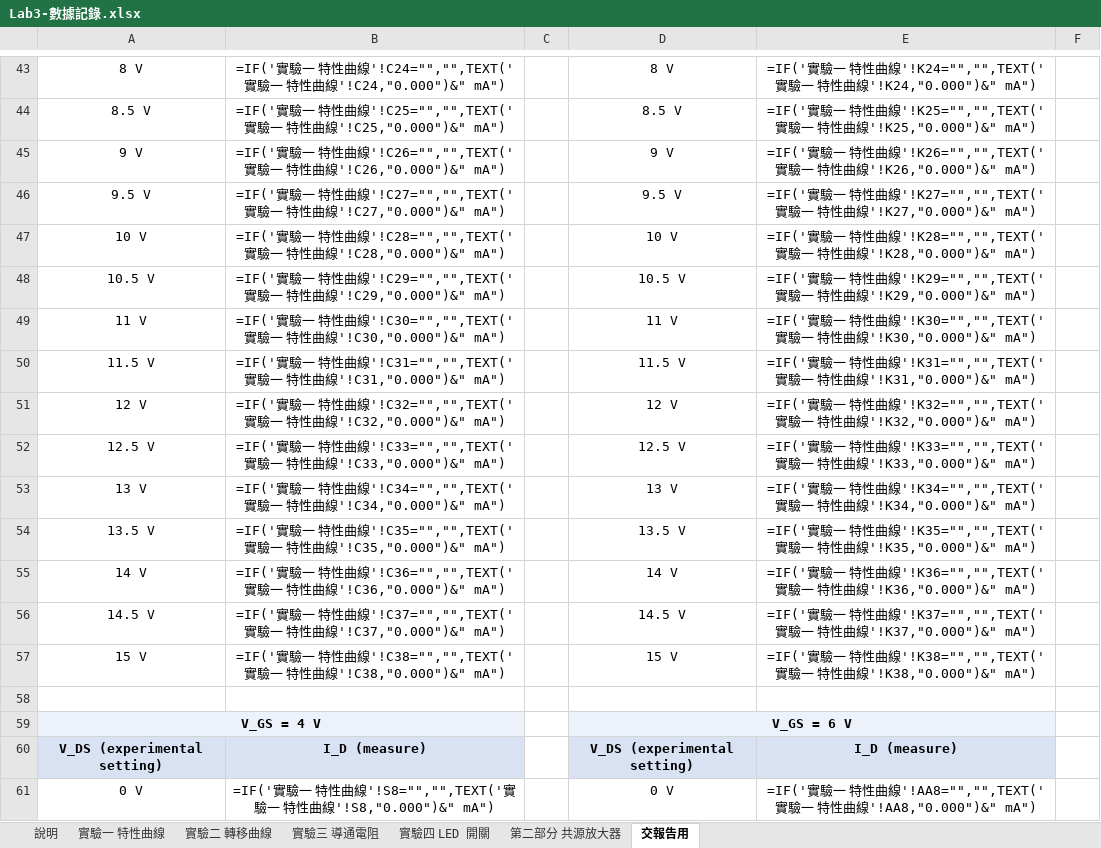
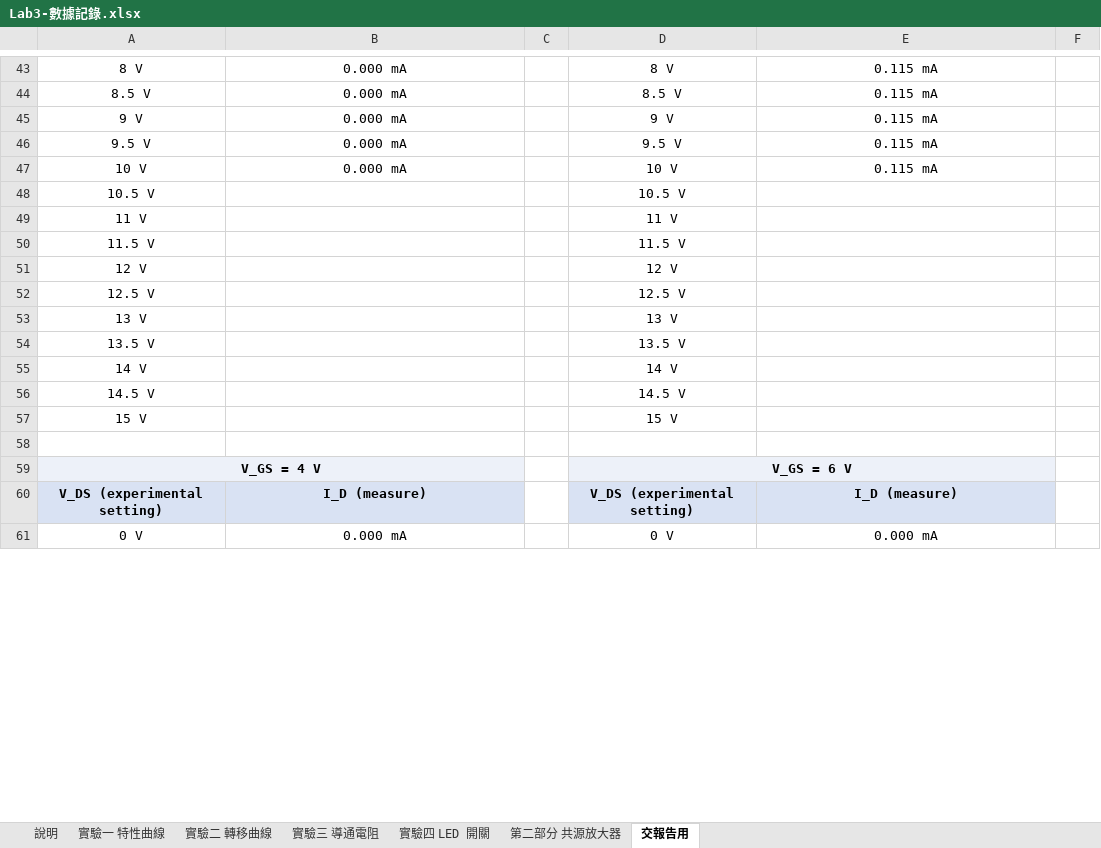
Before and after one commit to singyichen/notecraft, an Excel workbook: simulations/lab3/measured/Lab3-數據記錄.xlsx, sheet 交報告用, drawn as a sheet; only a part is shown, gaps mark what is left out; values as stored, in another font and other column widths than the file's, no borders; formulas without a stored value are shown as written; the diff covers the shown part only; the diff names each change by its address in the sheet, - before the commit and + after, or states it on an @@ line.

```diff
--- a/simulations/lab3/measured/Lab3-數據記錄.xlsx (sheet 交報告用)
+++ b/simulations/lab3/measured/Lab3-數據記錄.xlsx (sheet 交報告用)
-B43: =IF('實驗一 特性曲線'!C24="","",TEXT('實驗一 特性曲線'!C24,"0.000")&" mA")
+B43: 0.000 mA
-E43: =IF('實驗一 特性曲線'!K24="","",TEXT('實驗一 特性曲線'!K24,"0.000")&" mA")
+E43: 0.115 mA
-B44: =IF('實驗一 特性曲線'!C25="","",TEXT('實驗一 特性曲線'!C25,"0.000")&" mA")
+B44: 0.000 mA
-E44: =IF('實驗一 特性曲線'!K25="","",TEXT('實驗一 特性曲線'!K25,"0.000")&" mA")
+E44: 0.115 mA
-B45: =IF('實驗一 特性曲線'!C26="","",TEXT('實驗一 特性曲線'!C26,"0.000")&" mA")
+B45: 0.000 mA
-E45: =IF('實驗一 特性曲線'!K26="","",TEXT('實驗一 特性曲線'!K26,"0.000")&" mA")
+E45: 0.115 mA
-B46: =IF('實驗一 特性曲線'!C27="","",TEXT('實驗一 特性曲線'!C27,"0.000")&" mA")
+B46: 0.000 mA
-E46: =IF('實驗一 特性曲線'!K27="","",TEXT('實驗一 特性曲線'!K27,"0.000")&" mA")
+E46: 0.115 mA
-B47: =IF('實驗一 特性曲線'!C28="","",TEXT('實驗一 特性曲線'!C28,"0.000")&" mA")
+B47: 0.000 mA
-E47: =IF('實驗一 特性曲線'!K28="","",TEXT('實驗一 特性曲線'!K28,"0.000")&" mA")
+E47: 0.115 mA
-B48: =IF('實驗一 特性曲線'!C29="","",TEXT('實驗一 特性曲線'!C29,"0.000")&" mA")
+B48: (empty)
-E48: =IF('實驗一 特性曲線'!K29="","",TEXT('實驗一 特性曲線'!K29,"0.000")&" mA")
+E48: (empty)
-B49: =IF('實驗一 特性曲線'!C30="","",TEXT('實驗一 特性曲線'!C30,"0.000")&" mA")
+B49: (empty)
-E49: =IF('實驗一 特性曲線'!K30="","",TEXT('實驗一 特性曲線'!K30,"0.000")&" mA")
+E49: (empty)
-B50: =IF('實驗一 特性曲線'!C31="","",TEXT('實驗一 特性曲線'!C31,"0.000")&" mA")
+B50: (empty)
-E50: =IF('實驗一 特性曲線'!K31="","",TEXT('實驗一 特性曲線'!K31,"0.000")&" mA")
+E50: (empty)
-B51: =IF('實驗一 特性曲線'!C32="","",TEXT('實驗一 特性曲線'!C32,"0.000")&" mA")
+B51: (empty)
-E51: =IF('實驗一 特性曲線'!K32="","",TEXT('實驗一 特性曲線'!K32,"0.000")&" mA")
+E51: (empty)
-B52: =IF('實驗一 特性曲線'!C33="","",TEXT('實驗一 特性曲線'!C33,"0.000")&" mA")
+B52: (empty)
-E52: =IF('實驗一 特性曲線'!K33="","",TEXT('實驗一 特性曲線'!K33,"0.000")&" mA")
+E52: (empty)
-B53: =IF('實驗一 特性曲線'!C34="","",TEXT('實驗一 特性曲線'!C34,"0.000")&" mA")
+B53: (empty)
-E53: =IF('實驗一 特性曲線'!K34="","",TEXT('實驗一 特性曲線'!K34,"0.000")&" mA")
+E53: (empty)
-B54: =IF('實驗一 特性曲線'!C35="","",TEXT('實驗一 特性曲線'!C35,"0.000")&" mA")
+B54: (empty)
-E54: =IF('實驗一 特性曲線'!K35="","",TEXT('實驗一 特性曲線'!K35,"0.000")&" mA")
+E54: (empty)
-B55: =IF('實驗一 特性曲線'!C36="","",TEXT('實驗一 特性曲線'!C36,"0.000")&" mA")
+B55: (empty)
-E55: =IF('實驗一 特性曲線'!K36="","",TEXT('實驗一 特性曲線'!K36,"0.000")&" mA")
+E55: (empty)
-B56: =IF('實驗一 特性曲線'!C37="","",TEXT('實驗一 特性曲線'!C37,"0.000")&" mA")
+B56: (empty)
-E56: =IF('實驗一 特性曲線'!K37="","",TEXT('實驗一 特性曲線'!K37,"0.000")&" mA")
+E56: (empty)
-B57: =IF('實驗一 特性曲線'!C38="","",TEXT('實驗一 特性曲線'!C38,"0.000")&" mA")
+B57: (empty)
-E57: =IF('實驗一 特性曲線'!K38="","",TEXT('實驗一 特性曲線'!K38,"0.000")&" mA")
+E57: (empty)
-B61: =IF('實驗一 特性曲線'!S8="","",TEXT('實驗一 特性曲線'!S8,"0.000")&" mA")
+B61: 0.000 mA
-E61: =IF('實驗一 特性曲線'!AA8="","",TEXT('實驗一 特性曲線'!AA8,"0.000")&" mA")
+E61: 0.000 mA
```
Also changed, not shown: 1 added row, 1 removed row and 192 edited cells elsewhere in this sheet, sheet 實驗一 特性曲線, sheet 實驗二 轉移曲線, sheet 實驗四 LED 開關, sheet 第二部分 共源放大器, sheet 實驗三 導通電阻, charts or pictures, 4 other files.
